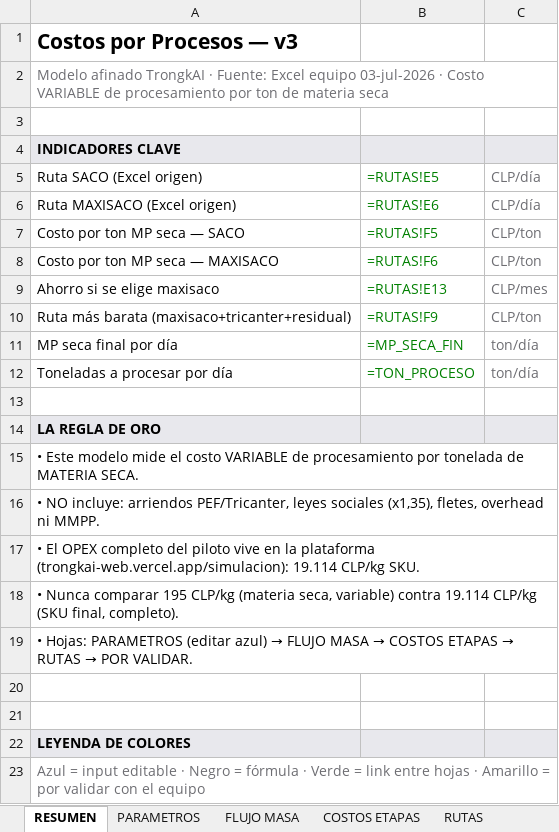
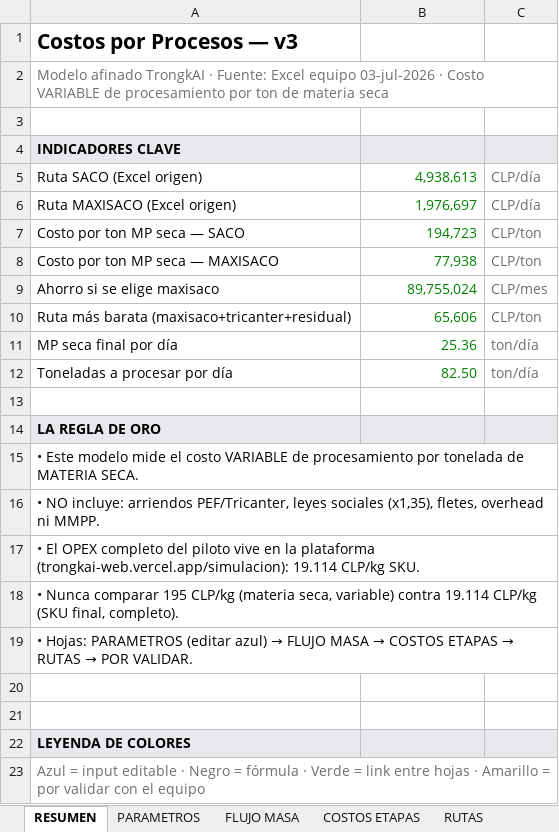
Before and after one commit to Nikolaaa11/TrongkAI, an Excel workbook: entregables/Costos-Por-Procesos-v3.xlsx, sheet RESUMEN, drawn as a sheet; values as stored, in another font and other column widths than the file's, no borders; formulas without a stored value are shown as written; the diff names each change by its address in the sheet, - before the commit and + after, or states it on an @@ line.

```diff
--- a/entregables/Costos-Por-Procesos-v3.xlsx (sheet RESUMEN)
+++ b/entregables/Costos-Por-Procesos-v3.xlsx (sheet RESUMEN)
-B5: =RUTAS!E5
+B5: 4,938,613
-B6: =RUTAS!E6
+B6: 1,976,697
-B7: =RUTAS!F5
+B7: 194,723
-B8: =RUTAS!F6
+B8: 77,938
-B9: =RUTAS!E13
+B9: 89,755,024
-B10: =RUTAS!F9
+B10: 65,606
-B11: =MP_SECA_FIN
+B11: 25.36
-B12: =TON_PROCESO
+B12: 82.50
```
Also changed, not shown: sheet COSTOS ETAPAS, sheet RUTAS, sheet FLUJO MASA, sheet PARAMETROS, 1 other file.
